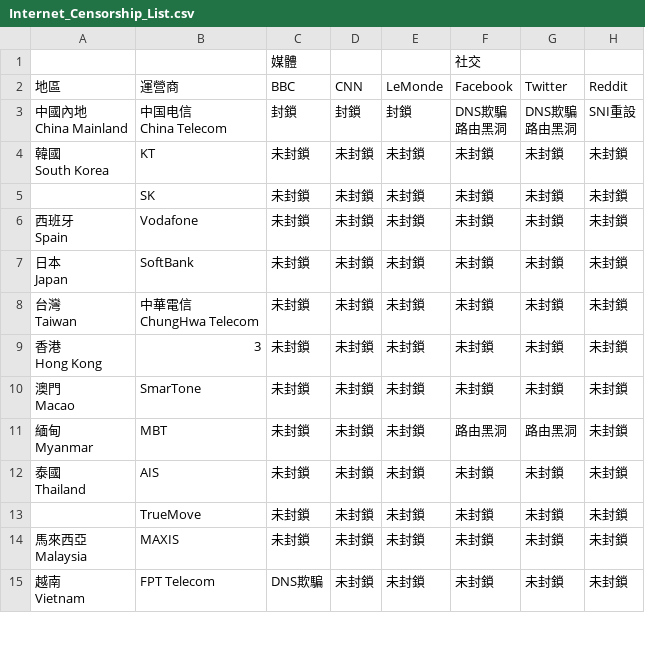
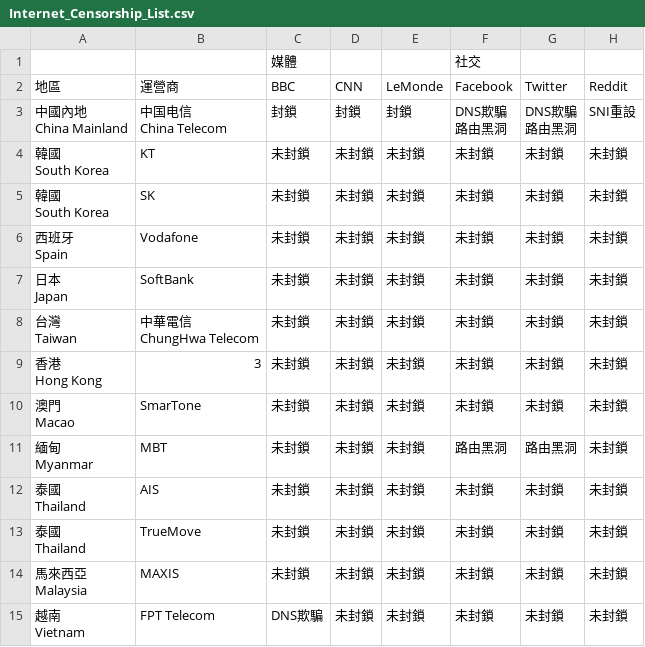
Before and after one commit to Arthurmcarthur/Internet-Censorship-Watch, a CSV file: Internet_Censorship_List.csv, drawn as a sheet; only a part is shown; ↵ is a line break in a cell; the diff names each change by its address in the sheet, - before the commit and + after, or states it on an @@ line.

Commit message:
修正CSV

```diff
--- a/Internet_Censorship_List.csv
+++ b/Internet_Censorship_List.csv
-A5: (empty)
+A5: 韓國 ↵ South Korea
-A13: (empty)
+A13: 泰國 ↵ Thailand
```
